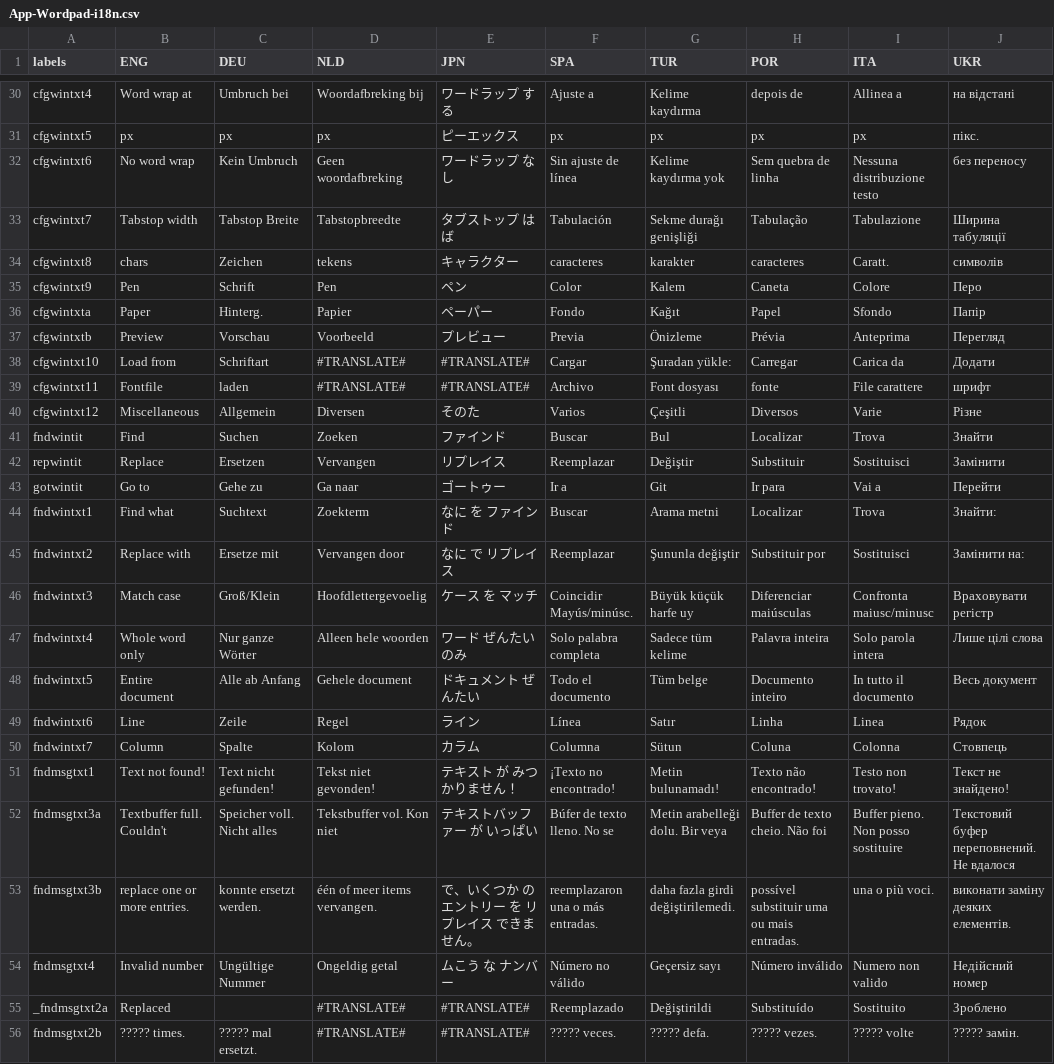
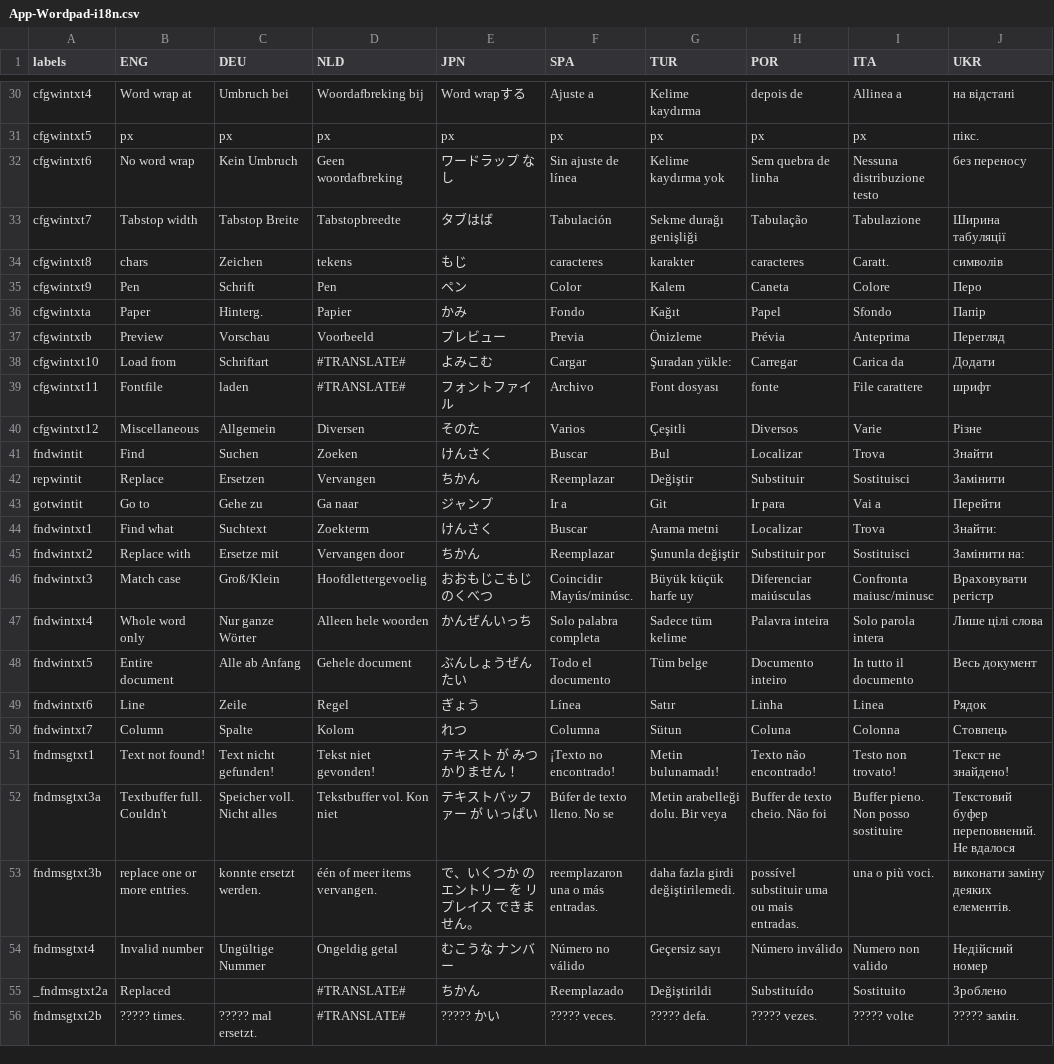
Before and after one commit to Prodatron/symrsc-i18n, a CSV file: translations/App-Wordpad-i18n.csv, drawn as a sheet; only a part is shown, gaps mark what is left out; the diff covers the shown part only; the diff names each change by its address in the sheet, - before the commit and + after, or states it on an @@ line.

```diff
--- a/translations/App-Wordpad-i18n.csv
+++ b/translations/App-Wordpad-i18n.csv
-E30 (JPN): ワードラップ する
+E30 (JPN): Word wrapする
-E31 (JPN): ピーエックス
+E31 (JPN): px
-E33 (JPN): タブストップ はば
+E33 (JPN): タブはば
-E34 (JPN): キャラクター
+E34 (JPN): もじ
-E36 (JPN): ペーパー
+E36 (JPN): かみ
-E38 (JPN): #TRANSLATE#
+E38 (JPN): よみこむ
-E39 (JPN): #TRANSLATE#
+E39 (JPN): フォントファイル
-E41 (JPN): ファインド
+E41 (JPN): けんさく
-E42 (JPN): リプレイス
+E42 (JPN): ちかん
-E43 (JPN): ゴートゥー
+E43 (JPN): ジャンプ
-E44 (JPN): なに を ファインド
+E44 (JPN): けんさく
-E45 (JPN): なに で リプレイス
+E45 (JPN): ちかん
-E46 (JPN): ケース を マッチ
+E46 (JPN): おおもじこもじのくべつ
-E47 (JPN): ワード ぜんたい のみ
+E47 (JPN): かんぜんいっち
-E48 (JPN): ドキュメント ぜんたい
+E48 (JPN): ぶんしょうぜんたい
-E49 (JPN): ライン
+E49 (JPN): ぎょう
-E50 (JPN): カラム
+E50 (JPN): れつ
-E54 (JPN): ムこう な ナンバー
+E54 (JPN): むこうな ナンバー
-E55 (JPN): #TRANSLATE#
+E55 (JPN): ちかん
-E56 (JPN): #TRANSLATE#
+E56 (JPN): ????? かい
```
Also changed, not shown: 38 edited cells elsewhere in this file, translations/App-CPanel-i18n.csv, 1 other file.
